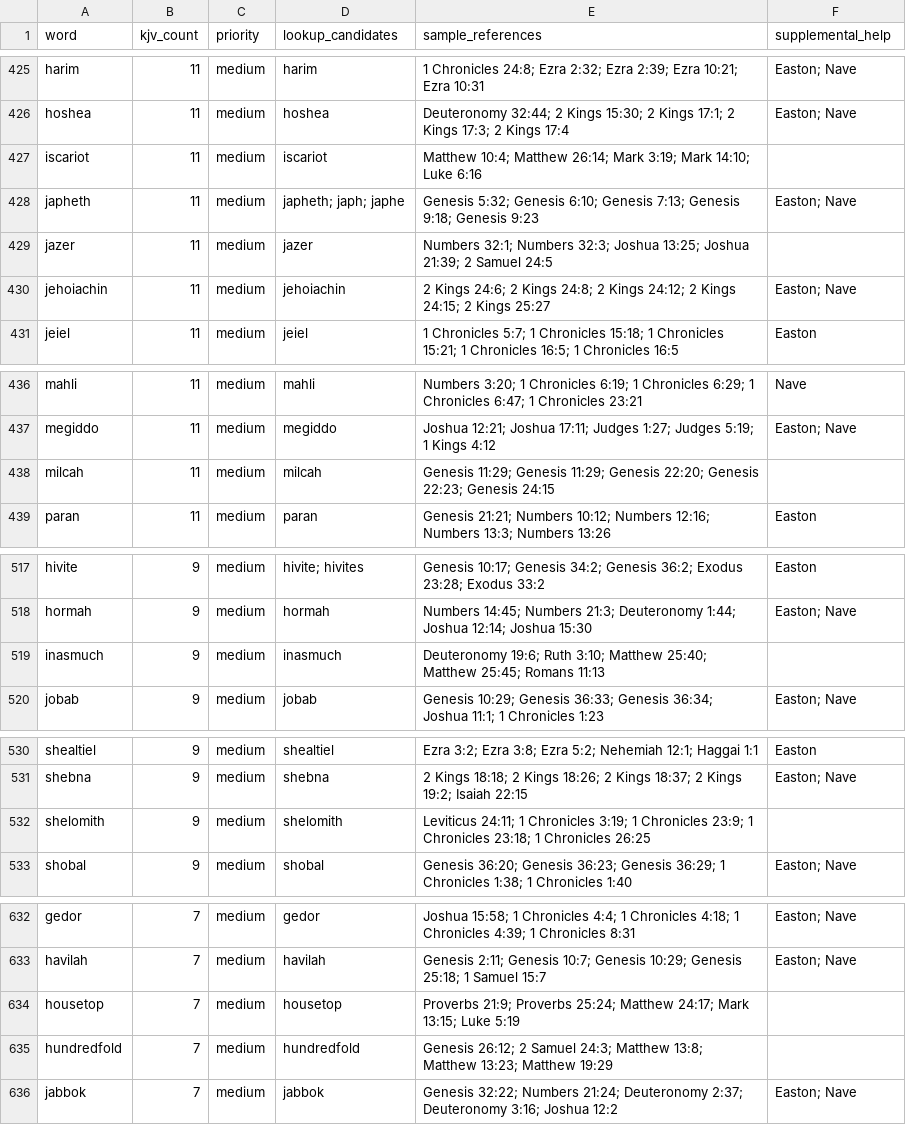
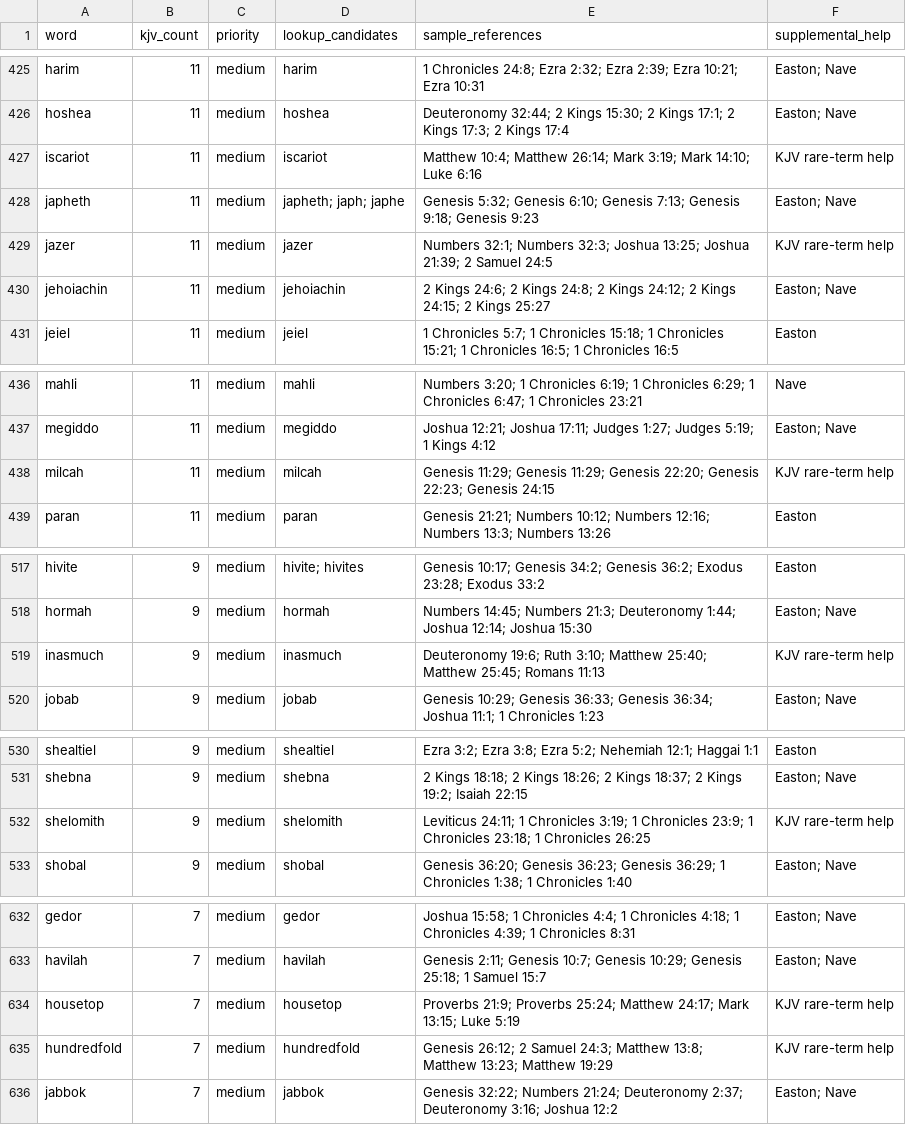
Before and after one commit to scheerfactor/bible-study-app, a CSV file: data/reports/webster-missing-word-inventory.csv, drawn as a sheet; only a part is shown, gaps mark what is left out; the diff covers the shown part only.

Commit message:
Add reviewed KJV rare-term profiles

```diff
--- a/data/reports/webster-missing-word-inventory.csv
+++ b/data/reports/webster-missing-word-inventory.csv
@@ -426,5 +426,5 @@
 "hoshea","11","medium","hoshea","Deuteronomy 32:44; 2 Kings 15:30; 2 Kings 17:1; 2 Kings 17:3; 2 Kings 17:4","Easton; Nave"
-"iscariot","11","medium","iscariot","Matthew 10:4; Matthew 26:14; Mark 3:19; Mark 14:10; Luke 6:16",""
+"iscariot","11","medium","iscariot","Matthew 10:4; Matthew 26:14; Mark 3:19; Mark 14:10; Luke 6:16","KJV rare-term help"
 "japheth","11","medium","japheth; japh; japhe","Genesis 5:32; Genesis 6:10; Genesis 7:13; Genesis 9:18; Genesis 9:23","Easton; Nave"
-"jazer","11","medium","jazer","Numbers 32:1; Numbers 32:3; Joshua 13:25; Joshua 21:39; 2 Samuel 24:5",""
+"jazer","11","medium","jazer","Numbers 32:1; Numbers 32:3; Joshua 13:25; Joshua 21:39; 2 Samuel 24:5","KJV rare-term help"
 "jehoiachin","11","medium","jehoiachin","2 Kings 24:6; 2 Kings 24:8; 2 Kings 24:12; 2 Kings 24:15; 2 Kings 25:27","Easton; Nave"
@@ -437,3 +437,3 @@
 "megiddo","11","medium","megiddo","Joshua 12:21; Joshua 17:11; Judges 1:27; Judges 5:19; 1 Kings 4:12","Easton; Nave"
-"milcah","11","medium","milcah","Genesis 11:29; Genesis 11:29; Genesis 22:20; Genesis 22:23; Genesis 24:15",""
+"milcah","11","medium","milcah","Genesis 11:29; Genesis 11:29; Genesis 22:20; Genesis 22:23; Genesis 24:15","KJV rare-term help"
 "paran","11","medium","paran","Genesis 21:21; Numbers 10:12; Numbers 12:16; Numbers 13:3; Numbers 13:26","Easton"
@@ -518,3 +518,3 @@
 "hormah","9","medium","hormah","Numbers 14:45; Numbers 21:3; Deuteronomy 1:44; Joshua 12:14; Joshua 15:30","Easton; Nave"
-"inasmuch","9","medium","inasmuch","Deuteronomy 19:6; Ruth 3:10; Matthew 25:40; Matthew 25:45; Romans 11:13",""
+"inasmuch","9","medium","inasmuch","Deuteronomy 19:6; Ruth 3:10; Matthew 25:40; Matthew 25:45; Romans 11:13","KJV rare-term help"
 "jobab","9","medium","jobab","Genesis 10:29; Genesis 36:33; Genesis 36:34; Joshua 11:1; 1 Chronicles 1:23","Easton; Nave"
@@ -531,3 +531,3 @@
 "shebna","9","medium","shebna","2 Kings 18:18; 2 Kings 18:26; 2 Kings 18:37; 2 Kings 19:2; Isaiah 22:15","Easton; Nave"
-"shelomith","9","medium","shelomith","Leviticus 24:11; 1 Chronicles 3:19; 1 Chronicles 23:9; 1 Chronicles 23:18; 1 Chronicles 26:25",""
+"shelomith","9","medium","shelomith","Leviticus 24:11; 1 Chronicles 3:19; 1 Chronicles 23:9; 1 Chronicles 23:18; 1 Chronicles 26:25","KJV rare-term help"
 "shobal","9","medium","shobal","Genesis 36:20; Genesis 36:23; Genesis 36:29; 1 Chronicles 1:38; 1 Chronicles 1:40","Easton; Nave"
@@ -633,4 +633,4 @@
 "havilah","7","medium","havilah","Genesis 2:11; Genesis 10:7; Genesis 10:29; Genesis 25:18; 1 Samuel 15:7","Easton; Nave"
-"housetop","7","medium","housetop","Proverbs 21:9; Proverbs 25:24; Matthew 24:17; Mark 13:15; Luke 5:19",""
-"hundredfold","7","medium","hundredfold","Genesis 26:12; 2 Samuel 24:3; Matthew 13:8; Matthew 13:23; Matthew 19:29",""
+"housetop","7","medium","housetop","Proverbs 21:9; Proverbs 25:24; Matthew 24:17; Mark 13:15; Luke 5:19","KJV rare-term help"
+"hundredfold","7","medium","hundredfold","Genesis 26:12; 2 Samuel 24:3; Matthew 13:8; Matthew 13:23; Matthew 19:29","KJV rare-term help"
 "jabbok","7","medium","jabbok","Genesis 32:22; Numbers 21:24; Deuteronomy 2:37; Deuteronomy 3:16; Joshua 12:2","Easton; Nave"
```
Also changed, not shown: 3 edited cells elsewhere in this file, 7 other files.
